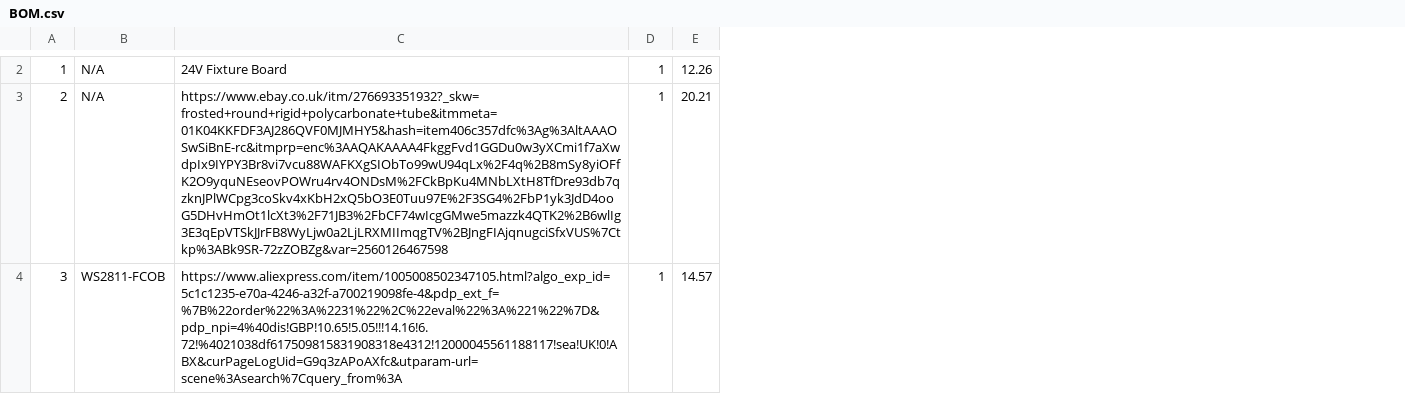
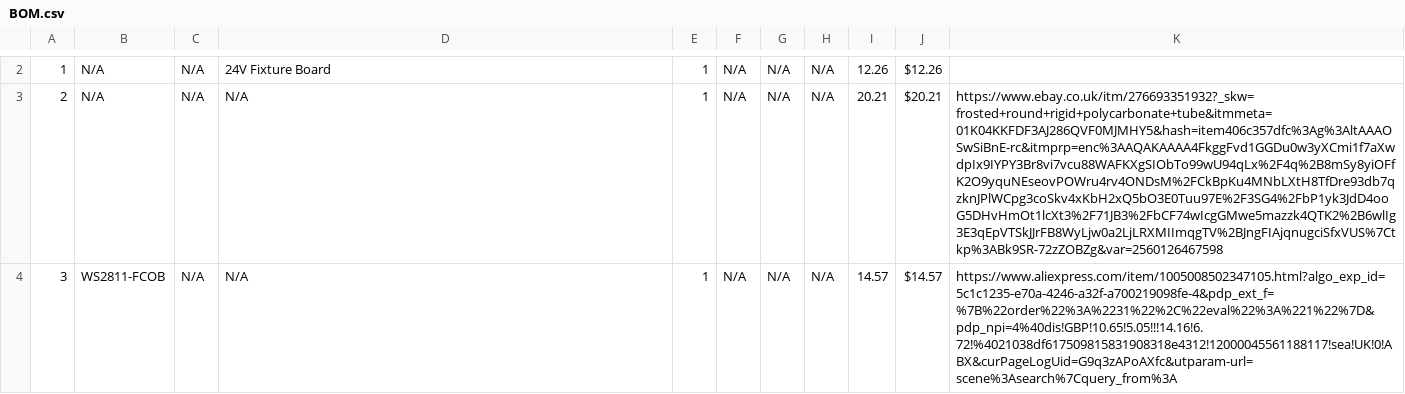
Before and after one commit to alf1e/Custom-DMX-Fixtures, a CSV file: 24V LED Bar Fixture/BOM.csv, drawn as a sheet; only a part is shown, gaps mark what is left out; addresses are those after the commit; the diff covers the shown part only; the diff names each change by its address in the sheet, - before the commit and + after, or states it on an @@ line.

```diff
--- a/24V LED Bar Fixture/BOM.csv
+++ b/24V LED Bar Fixture/BOM.csv
+column C, rows 2-4: all N/A
+column F, rows 2-4: all N/A
+column G, rows 2-4: all N/A
+column H, rows 2-4: all N/A
+column J, rows 2-4: $12.26 | $20.21 | $14.57
+column K, rows 3-4: https://www.ebay.co.uk/itm/276693351932?_skw=frosted+round+rigid+polycarbonate+tube&itmmeta=01K04KKFDF3AJ286QVF0MJMHY5&hash=item406c357dfc%3Ag%3AltAAAOSwSiBnE-rc&itmprp=enc%3AAQAKAAAA4FkggFvd1GGDu0w3yXCmi1f7aXwdpIx9IYPY3Br8vi7vcu88WAFKXgSIObTo99wU94qLx%2F4q%2B8mSy8yiOFfK2O9yquNEseovPOWru4rv4ONDsM%2FCkBpKu4MNbLXtH8TfDre93db7qzknJPlWCpg3coSkv4xKbH2xQ5bO3E0Tuu97E%2F3SG4%2FbP1yk3JdD4ooG5DHvHmOt1lcXt3%2F71JB3%2FbCF74wIcgGMwe5mazzk4QTK2%2B6wlIg3E3qEpVTSkJJrFB8WyLjw0a2LjLRXMIImqgTV%2BJngFIAjqnugciSfxVUS%7Ctkp%3ABk9SR-72zZOBZg&var=2560126467598 | https://www.aliexpress.com/item/1005008502347105.html?algo_exp_id=5c1c1235-e70a-4246-a32f-a700219098fe-4&pdp_ext_f=%7B%22order%22%3A%2231%22%2C%22eval%22%3A%221%22%7D&pdp_npi=4%40dis!GBP!10.65!5.05!!!14.16!6.72!%4021038df617509815831908318e4312!12000045561188117!sea!UK!0!ABX&curPageLogUid=G9q3zAPoAXfc&utparam-url=scene%3Asearch%7Cquery_from%3A
-D3: https://www.ebay.co.uk/itm/276693351932?_skw=frosted+round+rigid+polycarbonate+tube&itmmeta=01K04KKFDF3AJ286QVF0MJMHY5&hash=item406c357dfc%3Ag%3AltAAAOSwSiBnE-rc&itmprp=enc%3AAQAKAAAA4FkggFvd1GGDu0w3yXCmi1f7aXwdpIx9IYPY3Br8vi7vcu88WAFKXgSIObTo99wU94qLx%2F4q%2B8mSy8yiOFfK2O9yquNEseovPOWru4rv4ONDsM%2FCkBpKu4MNbLXtH8TfDre93db7qzknJPlWCpg3coSkv4xKbH2xQ5bO3E0Tuu97E%2F3SG4%2FbP1yk3JdD4ooG5DHvHmOt1lcXt3%2F71JB3%2FbCF74wIcgGMwe5mazzk4QTK2%2B6wlIg3E3qEpVTSkJJrFB8WyLjw0a2LjLRXMIImqgTV%2BJngFIAjqnugciSfxVUS%7Ctkp%3ABk9SR-72zZOBZg&var=2560126467598
+D3: N/A
-D4: https://www.aliexpress.com/item/1005008502347105.html?algo_exp_id=5c1c1235-e70a-4246-a32f-a700219098fe-4&pdp_ext_f=%7B%22order%22%3A%2231%22%2C%22eval%22%3A%221%22%7D&pdp_npi=4%40dis!GBP!10.65!5.05!!!14.16!6.72!%4021038df617509815831908318e4312!12000045561188117!sea!UK!0!ABX&curPageLogUid=G9q3zAPoAXfc&utparam-url=scene%3Asearch%7Cquery_from%3A
+D4: N/A
```
Also changed, not shown: 1 added row and 1 removed row elsewhere in this file, 24V Fixture Board/BOM-Digikey.csv, 24V Fixture Board/BOM-other.csv, 9 other files.
